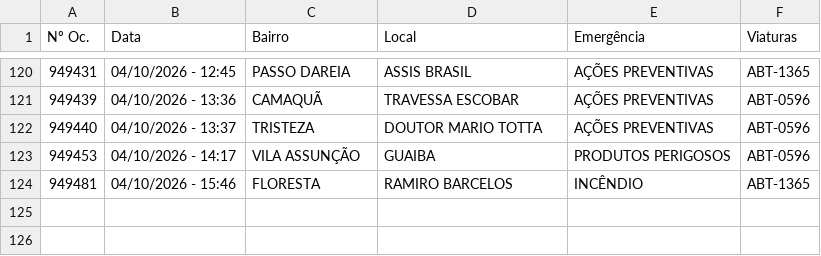
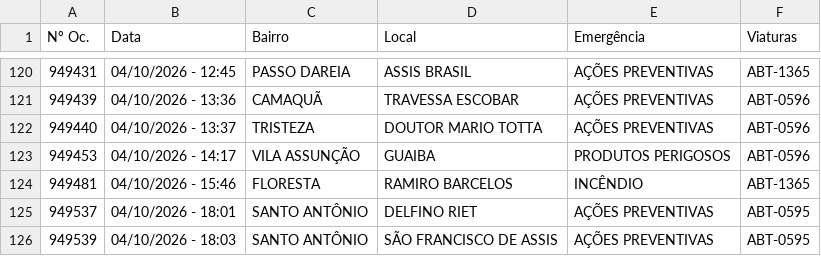
Before and after one commit to ciabm-1bbm/site, a CSV file: dados/PAINEL_MES_ATUAL.csv, drawn as a sheet; only a part is shown, gaps mark what is left out; the diff names each change by its address in the sheet, - before the commit and + after, or states it on an @@ line.

```diff
--- a/dados/PAINEL_MES_ATUAL.csv
+++ b/dados/PAINEL_MES_ATUAL.csv
+row 125: 949537 | 04/10/2026 - 18:01 | SANTO ANTÔNIO | DELFINO RIET | AÇÕES PREVENTIVAS | ABT-0595
+row 126: 949539 | 04/10/2026 - 18:03 | SANTO ANTÔNIO | SÃO FRANCISCO DE ASSIS | AÇÕES PREVENTIVAS | ABT-0595
```
